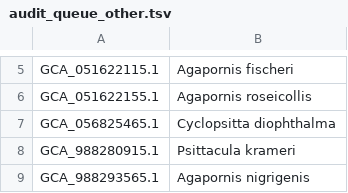
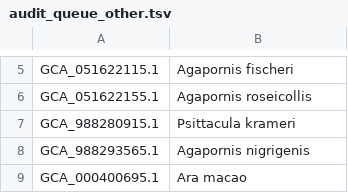
Before and after one commit to redkk123/Parrots, a TSV file: results/phase1_audit/audit_queue_other.tsv, drawn as a sheet; only a part is shown, gaps mark what is left out; the shorter side is filled out with more unchanged rows; the diff names each change by its address in the sheet, - before the commit and + after, or states it on an @@ line.

```diff
--- a/results/phase1_audit/audit_queue_other.tsv
+++ b/results/phase1_audit/audit_queue_other.tsv
-row 7: GCA_056825465.1 | Cyclopsitta diophthalma
```
Also changed, not shown: results/phase1_audit/species_genomes.tsv, 8 other files.
